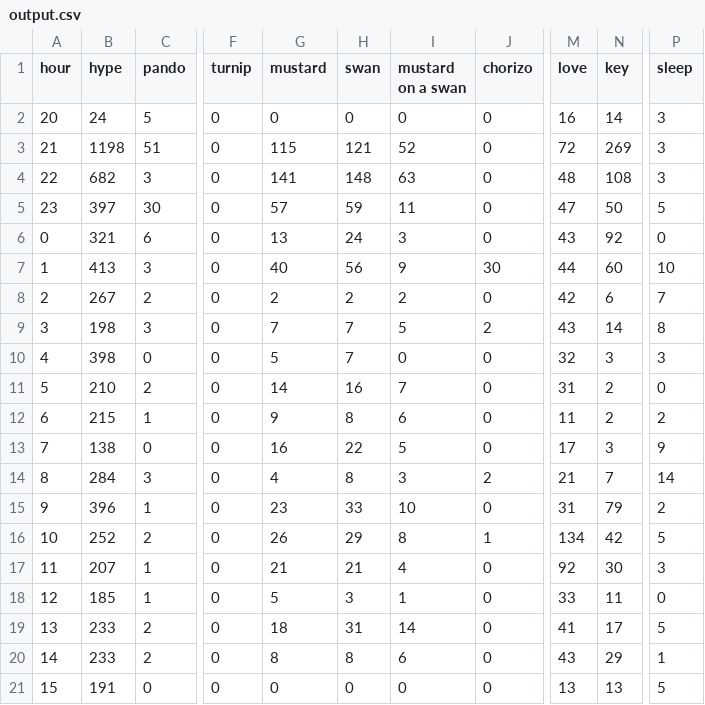
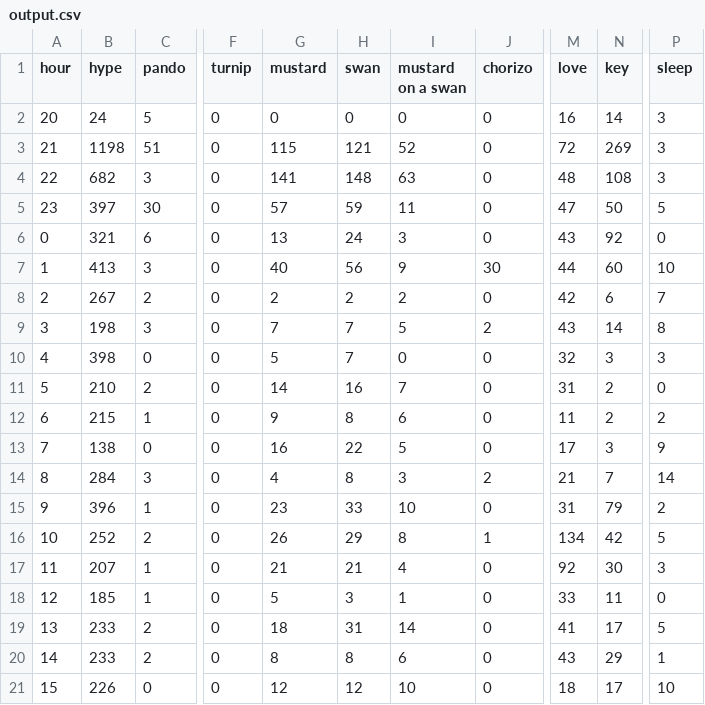
Before and after one commit to hugovk/hypes-per-hour, a CSV file: data/output.csv, drawn as a sheet; only a part is shown, gaps mark what is left out; the diff names each change by its address in the sheet, - before the commit and + after, or states it on an @@ line.

Commit message:
Automatic hypes update!

```diff
--- a/data/output.csv
+++ b/data/output.csv
-B21 (hype): 191
+B21 (hype): 226
-G21 (mustard): 0
+G21 (mustard): 12
-H21 (swan): 0
+H21 (swan): 12
-I21 (mustard on a swan): 0
+I21 (mustard on a swan): 10
-M21 (love): 13
+M21 (love): 18
-N21 (key): 13
+N21 (key): 17
-P21 (sleep): 5
+P21 (sleep): 10
```
Also changed, not shown: data/output.tsv, 1 other file.
